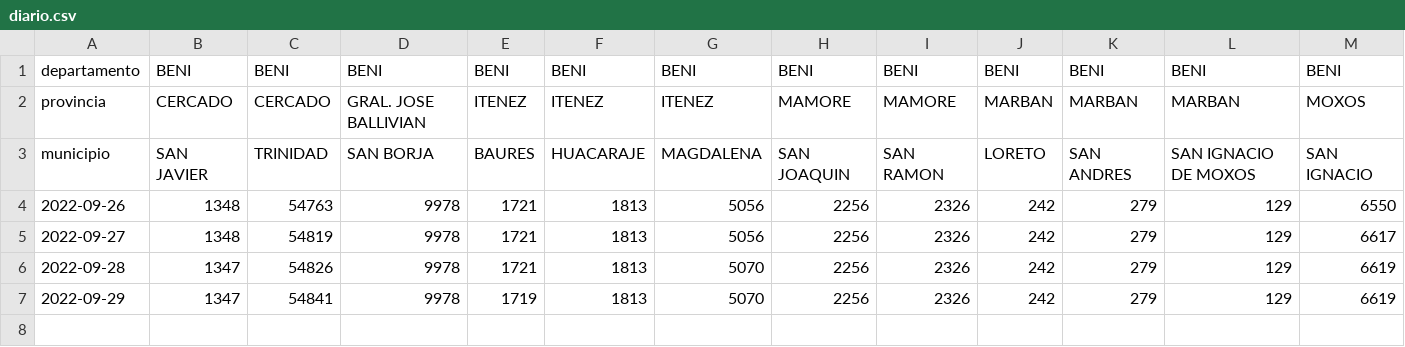
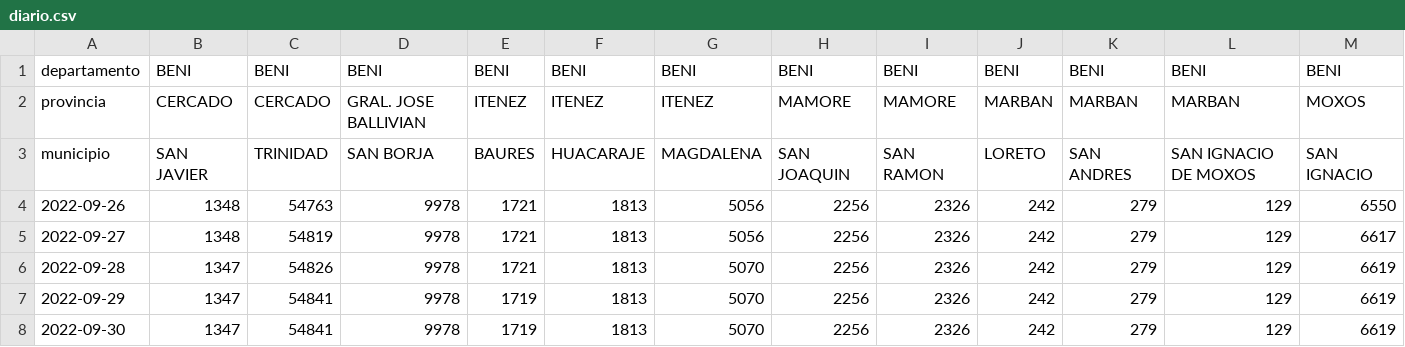
Before and after one commit to mauforonda/avance_censo, a CSV file: data/cartografia/diario.csv, drawn as a sheet; only a part is shown; rows hold the shown columns only; the diff names each change by its address in the sheet, - before the commit and + after, or states it on an @@ line.

```diff
--- a/data/cartografia/diario.csv
+++ b/data/cartografia/diario.csv
+row 8: 2022-09-30 | 1347 | 54841 | 9978 | 1719 | 1813 | 5070 | 2256 | 2326 | 242 | 279 | 129 | 6619
```
Also changed, not shown: data/cartografia/estado.csv, data/cartografia/semanal.csv, 1 other file.
